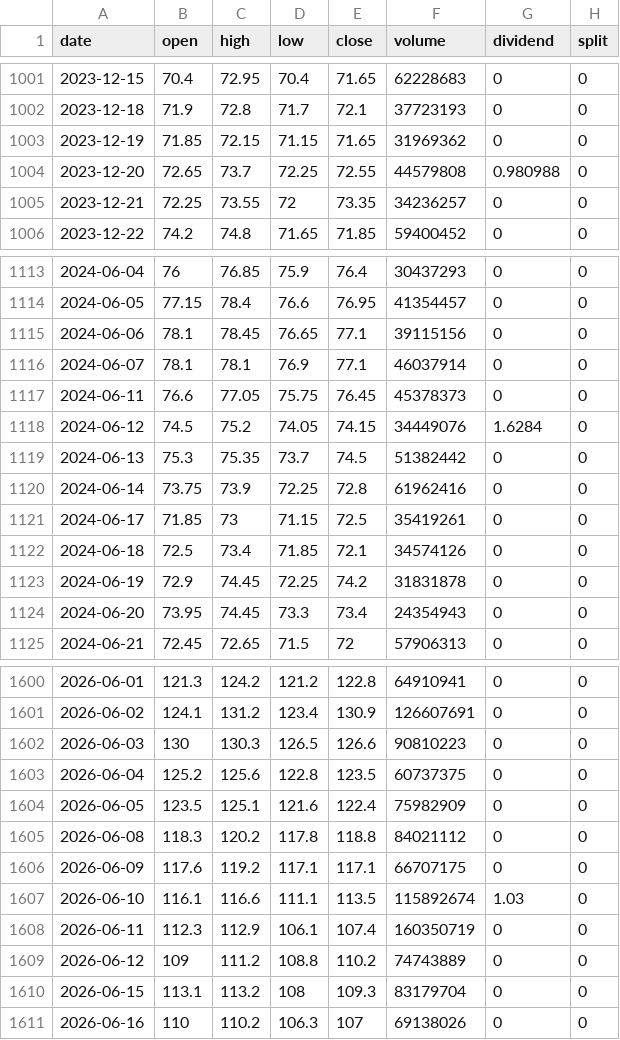
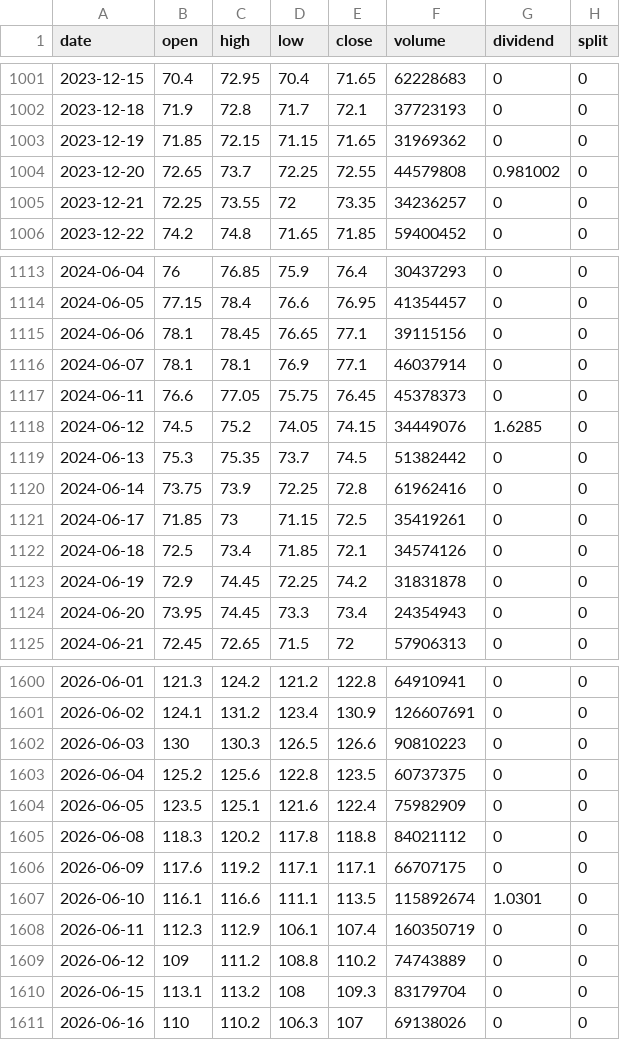
Before and after one commit to adrnnng-cmd/adrnnng, a CSV file: backtest/data/prices/9988.HK.csv, drawn as a sheet; only a part is shown, gaps mark what is left out.

```diff
--- a/backtest/data/prices/9988.HK.csv
+++ b/backtest/data/prices/9988.HK.csv
@@ -1003,3 +1003,3 @@ date,open,high,low,close,volume,dividend,split
 2023-12-19,71.85,72.15,71.15,71.65,31969362,0,0
-2023-12-20,72.65,73.7,72.25,72.55,44579808,0.980988,0
+2023-12-20,72.65,73.7,72.25,72.55,44579808,0.981002,0
 2023-12-21,72.25,73.55,72,73.35,34236257,0,0
@@ -1117,3 +1117,3 @@ date,open,high,low,close,volume,dividend,split
 2024-06-11,76.6,77.05,75.75,76.45,45378373,0,0
-2024-06-12,74.5,75.2,74.05,74.15,34449076,1.6284,0
+2024-06-12,74.5,75.2,74.05,74.15,34449076,1.6285,0
 2024-06-13,75.3,75.35,73.7,74.5,51382442,0,0
@@ -1606,3 +1606,3 @@ date,open,high,low,close,volume,dividend,split
 2026-06-09,117.6,119.2,117.1,117.1,66707175,0,0
-2026-06-10,116.1,116.6,111.1,113.5,115892674,1.03,0
+2026-06-10,116.1,116.6,111.1,113.5,115892674,1.0301,0
 2026-06-11,112.3,112.9,106.1,107.4,160350719,0,0
```
Also changed, not shown: backtest/data/prices/0005.HK.csv, backtest/data/prices/BTC-USD.csv, 18 other files.
